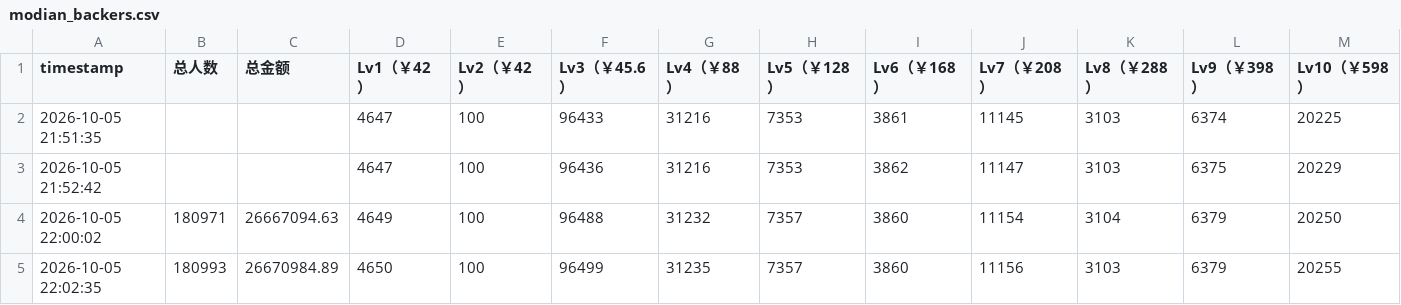
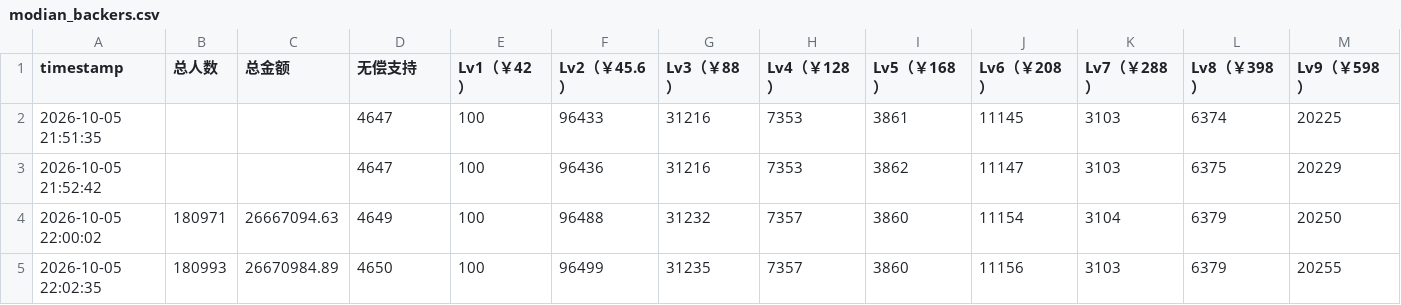
Before and after one commit to Ginsakura/ICEY2_modian_tracker, a CSV file: modian_backers.csv, drawn as a sheet; only a part is shown.

```diff
--- a/modian_backers.csv
+++ b/modian_backers.csv
@@ -1,2 +1,2 @@
-timestamp,总人数,总金额,Lv1（￥42）,Lv2（￥42）,Lv3（￥45.6）,Lv4（￥88）,Lv5（￥128）,Lv6（￥168）,Lv7（￥208）,Lv8（￥288）,Lv9（￥398）,Lv10（￥598）
+timestamp,总人数,总金额,无偿支持,Lv1（￥42）,Lv2（￥45.6）,Lv3（￥88）,Lv4（￥128）,Lv5（￥168）,Lv6（￥208）,Lv7（￥288）,Lv8（￥398）,Lv9（￥598）
 2026-10-05 21:51:35,,,4647,100,96433,31216,7353,3861,11145,3103,6374,20225
```
Also changed, not shown: 1 other file.
